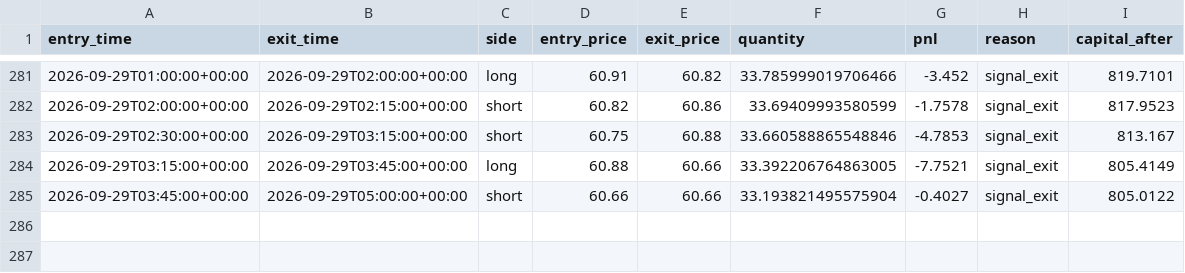
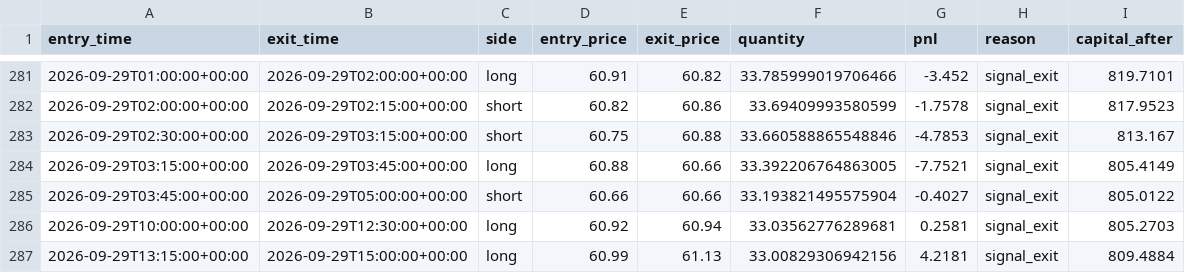
Before and after one commit to laluyadavreturn-dotcom/XAGUSDT-CCI-, a CSV file: xagusdt_paper_trades.csv, drawn as a sheet; only a part is shown, gaps mark what is left out; the diff names each change by its address in the sheet, - before the commit and + after, or states it on an @@ line.

```diff
--- a/xagusdt_paper_trades.csv
+++ b/xagusdt_paper_trades.csv
+row 286: 2026-09-29T10:00:00+00:00 | 2026-09-29T12:30:00+00:00 | long | 60.92 | 60.94 | 33.03562776289681 | 0.2581 | signal_exit | 805.2703
+row 287: 2026-09-29T13:15:00+00:00 | 2026-09-29T15:00:00+00:00 | long | 60.99 | 61.13 | 33.00829306942156 | 4.2181 | signal_exit | 809.4884
```
Also changed, not shown: 1 other file.
